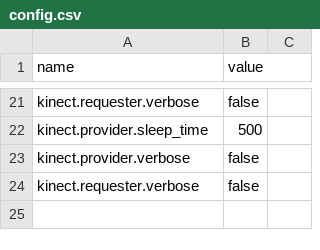
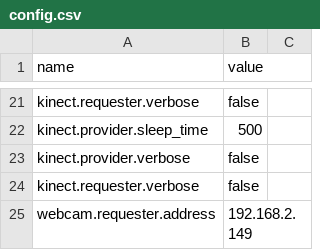
Before and after one commit to wmacevoy/grit, a CSV file: setup/config.csv, drawn as a sheet; only a part is shown, gaps mark what is left out.

```diff
--- a/setup/config.csv
+++ b/setup/config.csv
@@ -24 +24,2 @@ kinect.provider.verbose,"false"
 kinect.requester.verbose,"false"
+webcam.requester.address,"192.168.2.149"
```
Also changed, not shown: 8 other files.
